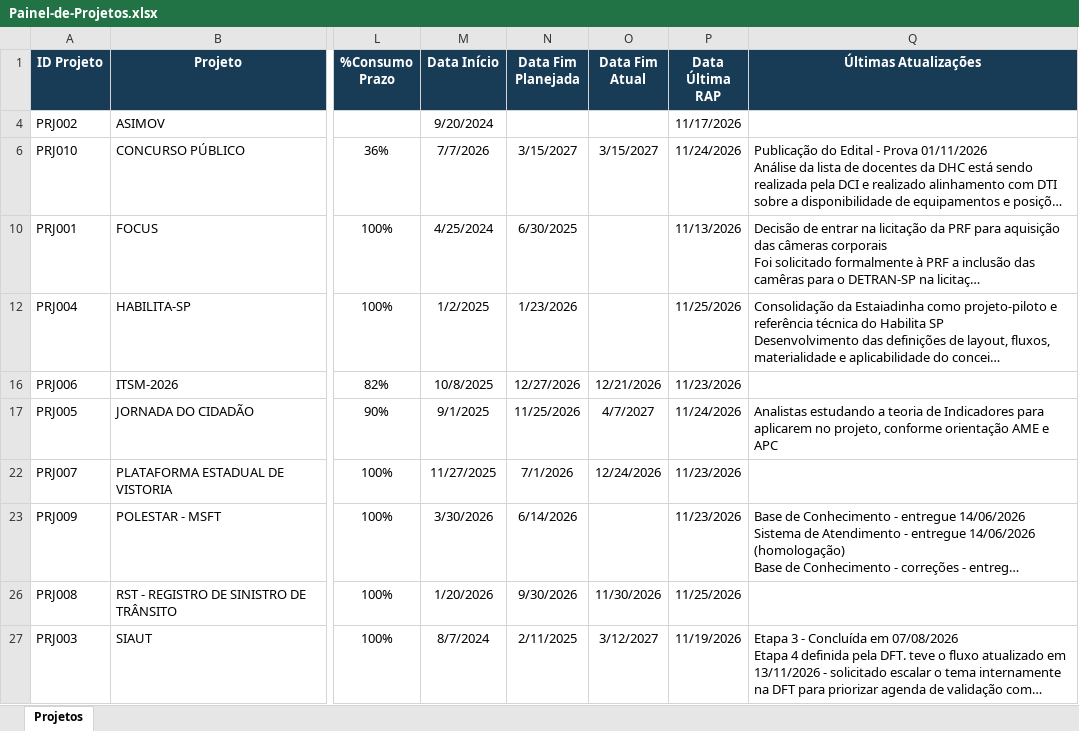
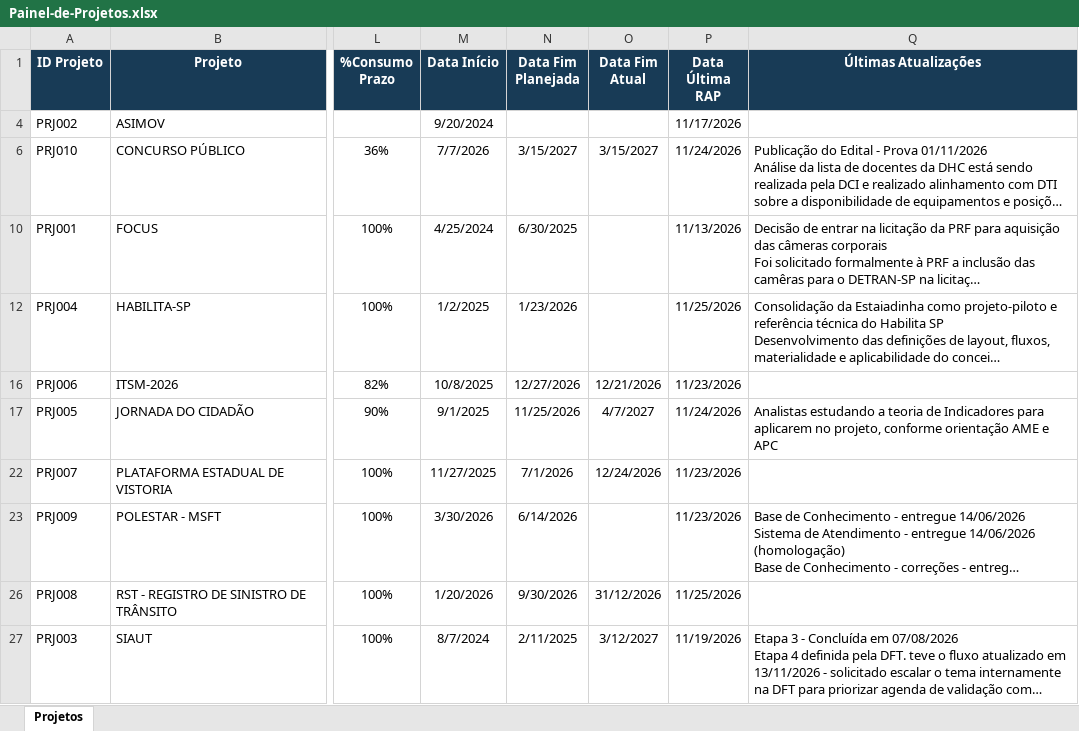
Before and after one commit to Aegeape/Painel-de-Projetos-Estrategicos, an Excel workbook: Painel-de-Projetos.xlsx, sheet Projetos, drawn as a sheet; only a part is shown, gaps mark what is left out; long unchanged cells end in …; values as stored, in another font and other column widths than the file's, no borders; the diff names each change by its address in the sheet, - before the commit and + after, or states it on an @@ line.

Commit message:
Add files via upload

```diff
--- a/Painel-de-Projetos.xlsx (sheet Projetos)
+++ b/Painel-de-Projetos.xlsx (sheet Projetos)
-O26 (Data Fim Atual): 11/30/2026
+O26 (Data Fim Atual): 31/12/2026
```
